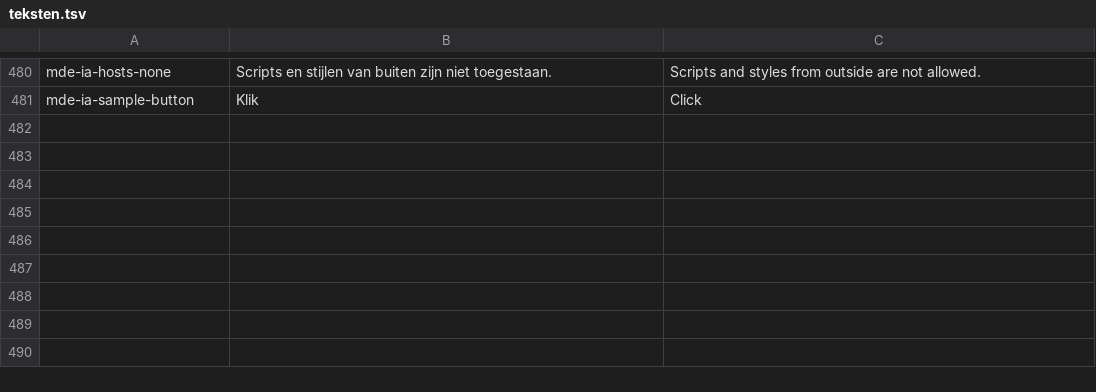
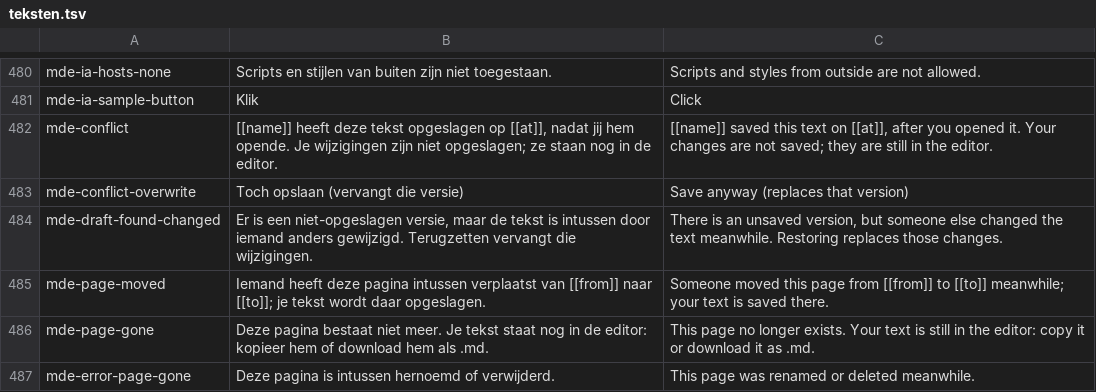
Before and after one commit to guidol-ive/hypha, a TSV file: tools/teksten.tsv, drawn as a sheet; only a part is shown, gaps mark what is left out; the diff names each change by its address in the sheet, - before the commit and + after, or states it on an @@ line.

```diff
--- a/tools/teksten.tsv
+++ b/tools/teksten.tsv
+row 482: mde-conflict | [[name]] heeft deze tekst opgeslagen op [[at]], nadat jij hem opende. Je wijzigingen zijn niet opgeslagen; ze staan nog in de editor. | [[name]] saved this text on [[at]], after you opened it. Your changes are not saved; they are still in the editor.
+row 483: mde-conflict-overwrite | Toch opslaan (vervangt die versie) | Save anyway (replaces that version)
+row 484: mde-draft-found-changed | Er is een niet-opgeslagen versie, maar de tekst is intussen door iemand anders gewijzigd. Terugzetten vervangt die wijzigingen. | There is an unsaved version, but someone else changed the text meanwhile. Restoring replaces those changes.
+row 485: mde-page-moved | Iemand heeft deze pagina intussen verplaatst van [[from]] naar [[to]]; je tekst wordt daar opgeslagen. | Someone moved this page from [[from]] to [[to]] meanwhile; your text is saved there.
+row 486: mde-page-gone | Deze pagina bestaat niet meer. Je tekst staat nog in de editor: kopieer hem of download hem als .md. | This page no longer exists. Your text is still in the editor: copy it or download it as .md.
+row 487: mde-error-page-gone | Deze pagina is intussen hernoemd of verwijderd. | This page was renamed or deleted meanwhile.
```
Also changed, not shown: 16 other files.
